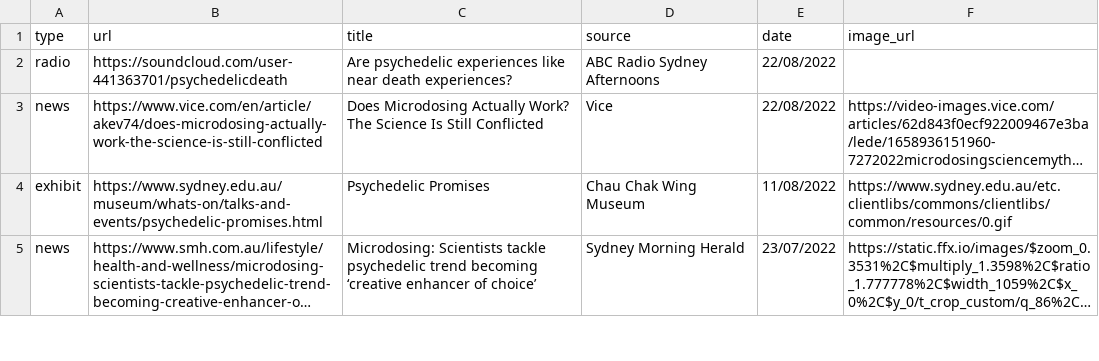
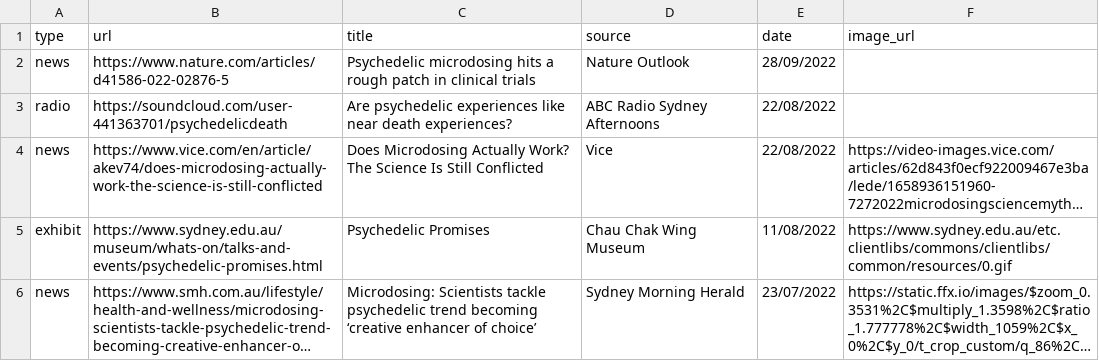
Before and after one commit to vince-p/academicprofile, a CSV file: vscripts/medialist.csv, drawn as a sheet; only a part is shown; long unchanged cells end in …; the diff names each change by its address in the sheet, - before the commit and + after, or states it on an @@ line.

Commit message:
Nature Outlooks story

```diff
--- a/vscripts/medialist.csv
+++ b/vscripts/medialist.csv
+row 2: news | https://www.nature.com/articles/d41586-022-02876-5 | Psychedelic microdosing hits a rough patch in clinical trials | Nature Outlook | 28/09/2022
```
Also changed, not shown: 3 other files.
